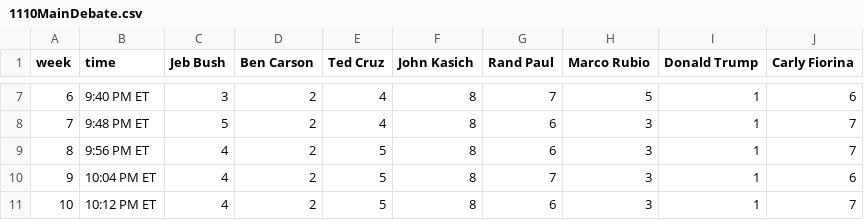
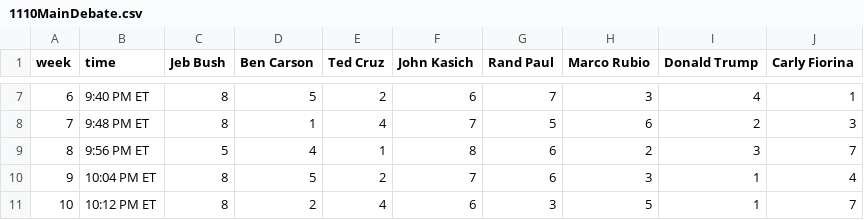
Before and after one commit to GoogleTrends/horserace, a CSV file: 1110MainDebate.csv, drawn as a sheet; only a part is shown, gaps mark what is left out; the diff covers the shown part only.

```diff
--- a/1110MainDebate.csv
+++ b/1110MainDebate.csv
@@ -7,5 +7,5 @@ week,time,Jeb Bush,Ben Carson,Ted Cruz,John Kasich,Rand Paul,Marco Rubio,Donald
-6,9:40 PM ET,3,2,4,8,7,5,1,6
-7,9:48 PM ET,5,2,4,8,6,3,1,7
-8,9:56 PM ET,4,2,5,8,6,3,1,7
-9,10:04 PM ET,4,2,5,8,7,3,1,6
-10,10:12 PM ET,4,2,5,8,6,3,1,7
+6,9:40 PM ET,8,5,2,6,7,3,4,1
+7,9:48 PM ET,8,1,4,7,5,6,2,3
+8,9:56 PM ET,5,4,1,8,6,2,3,7
+9,10:04 PM ET,8,5,2,7,6,3,1,4
+10,10:12 PM ET,8,2,4,6,3,5,1,7
```
Also changed, not shown: 4 added rows and 68 edited cells elsewhere in this file, 1110FullDebate.csv, 1110Issues.csv, 2 other files.
